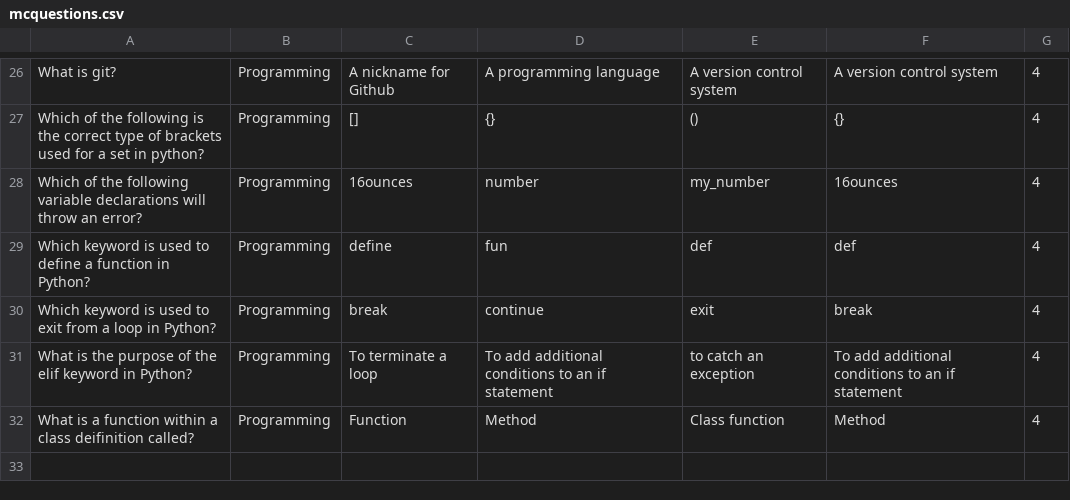
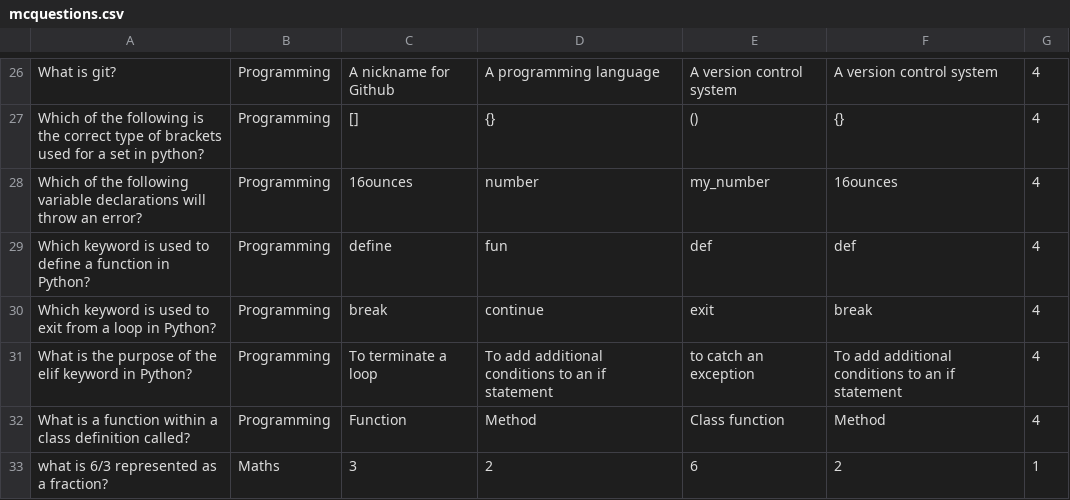
Before and after one commit to Aaron-Cunningham/Quiz-App, a CSV file: mcquestions.csv, drawn as a sheet; only a part is shown, gaps mark what is left out.

```diff
--- a/mcquestions.csv
+++ b/mcquestions.csv
@@ -31,2 +31,3 @@ Which keyword is used to exit from a loop in Python?,Programming,break,continue,
 What is the purpose of the elif keyword in Python?,Programming,To terminate a loop,To add additional conditions to an if statement,to catch an exception,To add additional conditions to an if statement,4
-What is a function within a class deifinition called?,Programming,Function,Method,Class function,Method,4
+What is a function within a class definition called?,Programming,Function,Method,Class function,Method,4
+what is 6/3 represented as a fraction?,Maths,3,2,6,2,1
```
Also changed, not shown: 1 other file.
